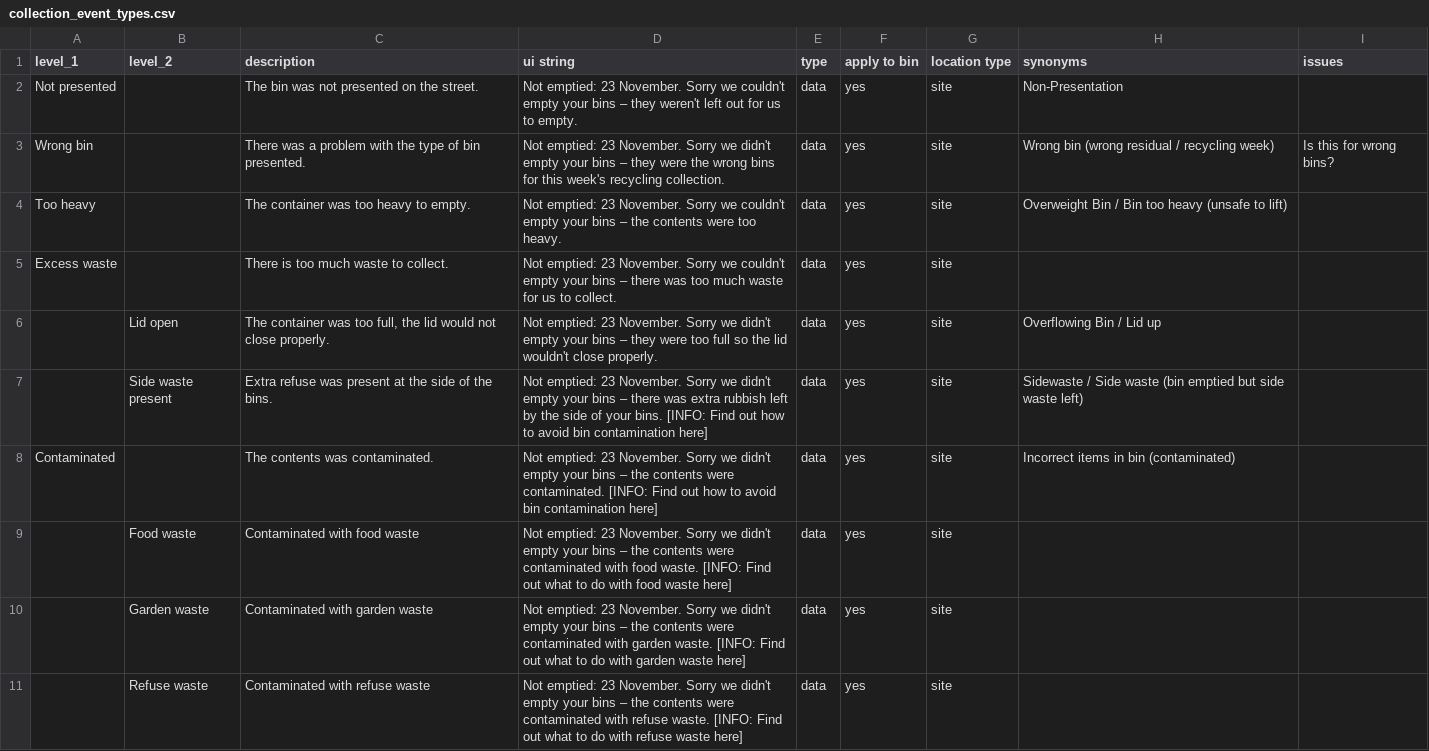
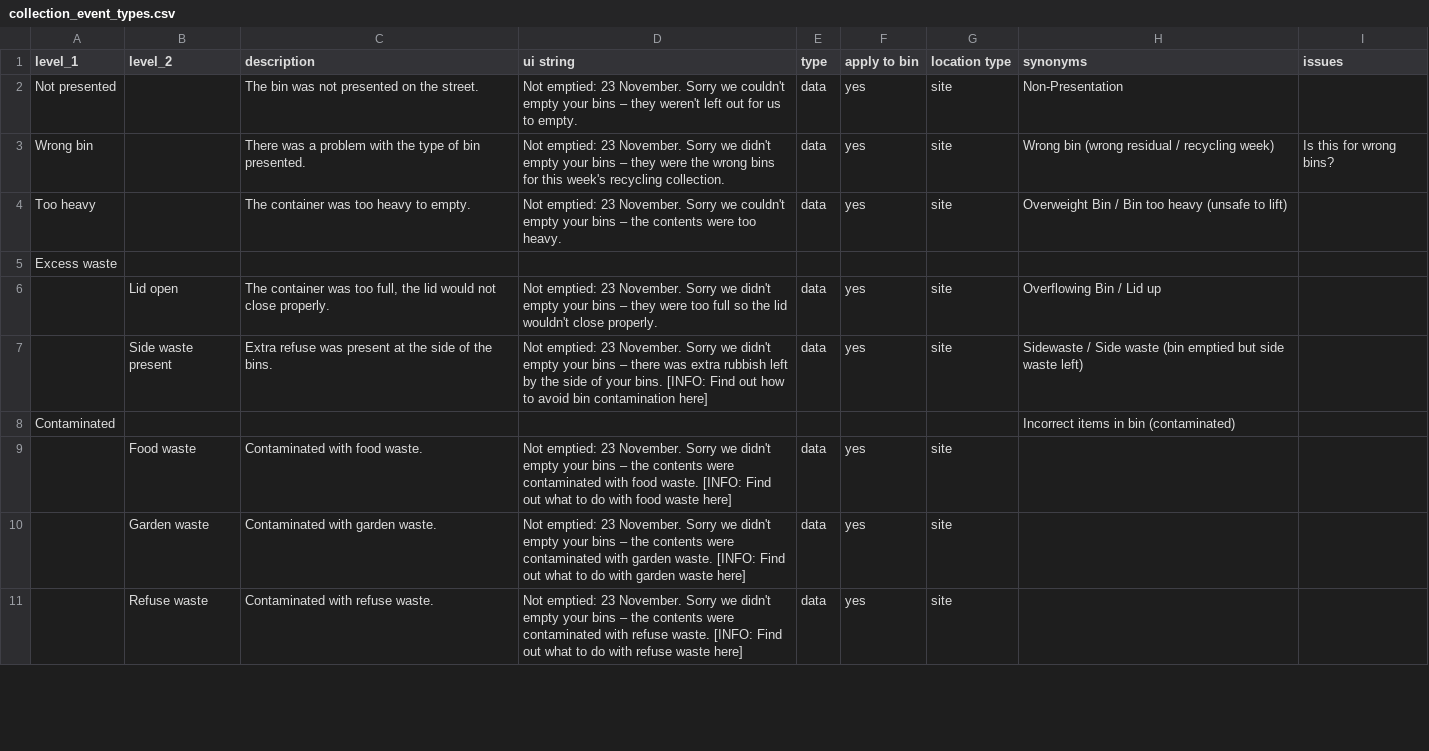
Before and after one commit to communitiesuk/waste-service-standards, a CSV file: _data/collection_event_types.csv, drawn as a sheet; only a part is shown; the diff covers the shown part only.

```diff
--- a/_data/collection_event_types.csv
+++ b/_data/collection_event_types.csv
@@ -4,8 +4,8 @@ Wrong bin,,There was a problem with the type of bin presented.,Not emptied: 23 N
 Too heavy,,The container was too heavy to empty.,Not emptied: 23 November. Sorry we couldn't empty your bins – the contents were too heavy.,data,yes,site,Overweight Bin / Bin too heavy (unsafe to lift),
-Excess waste,,There is too much waste to collect.,Not emptied: 23 November. Sorry we couldn't empty your bins – there was too much waste for us to collect.,data,yes,site,,
+Excess waste,,,,,,,,
 ,Lid open,"The container was too full, the lid would not close properly.",Not emptied: 23 November. Sorry we didn't empty your bins – they were too full so the lid wouldn't close properly.,data,yes,site,Overflowing Bin / Lid up,
 ,Side waste present,Extra refuse was present at the side of the bins.,Not emptied: 23 November. Sorry we didn't empty your bins – there was extra rubbish left by the side of your bins. [INFO: Find out how to avoid bin contamination here],data,yes,site,Sidewaste / Side waste (bin emptied but side waste left),
-Contaminated,,The contents was contaminated.,Not emptied: 23 November. Sorry we didn't empty your bins – the contents were contaminated. [INFO: Find out how to avoid bin contamination here],data,yes,site,Incorrect items in bin (contaminated),
-,Food waste,Contaminated with food waste,Not emptied: 23 November. Sorry we didn't empty your bins – the contents were contaminated with food waste. [INFO: Find out what to do with food waste here],data,yes,site,,
-,Garden waste,Contaminated with garden waste,Not emptied: 23 November. Sorry we didn't empty your bins – the contents were contaminated with garden waste. [INFO: Find out what to do with garden waste here],data,yes,site,,
-,Refuse waste,Contaminated with refuse waste,Not emptied: 23 November. Sorry we didn't empty your bins – the contents were contaminated with refuse waste. [INFO: Find out what to do with refuse waste here],data,yes,site,,
+Contaminated,,,,,,,Incorrect items in bin (contaminated),
+,Food waste,Contaminated with food waste.,Not emptied: 23 November. Sorry we didn't empty your bins – the contents were contaminated with food waste. [INFO: Find out what to do with food waste here],data,yes,site,,
+,Garden waste,Contaminated with garden waste.,Not emptied: 23 November. Sorry we didn't empty your bins – the contents were contaminated with garden waste. [INFO: Find out what to do with garden waste here],data,yes,site,,
+,Refuse waste,Contaminated with refuse waste.,Not emptied: 23 November. Sorry we didn't empty your bins – the contents were contaminated with refuse waste. [INFO: Find out what to do with refuse waste here],data,yes,site,,
```
Also changed, not shown: 4 added rows, 3 removed rows and 9 edited cells elsewhere in this file, 2 other files.
